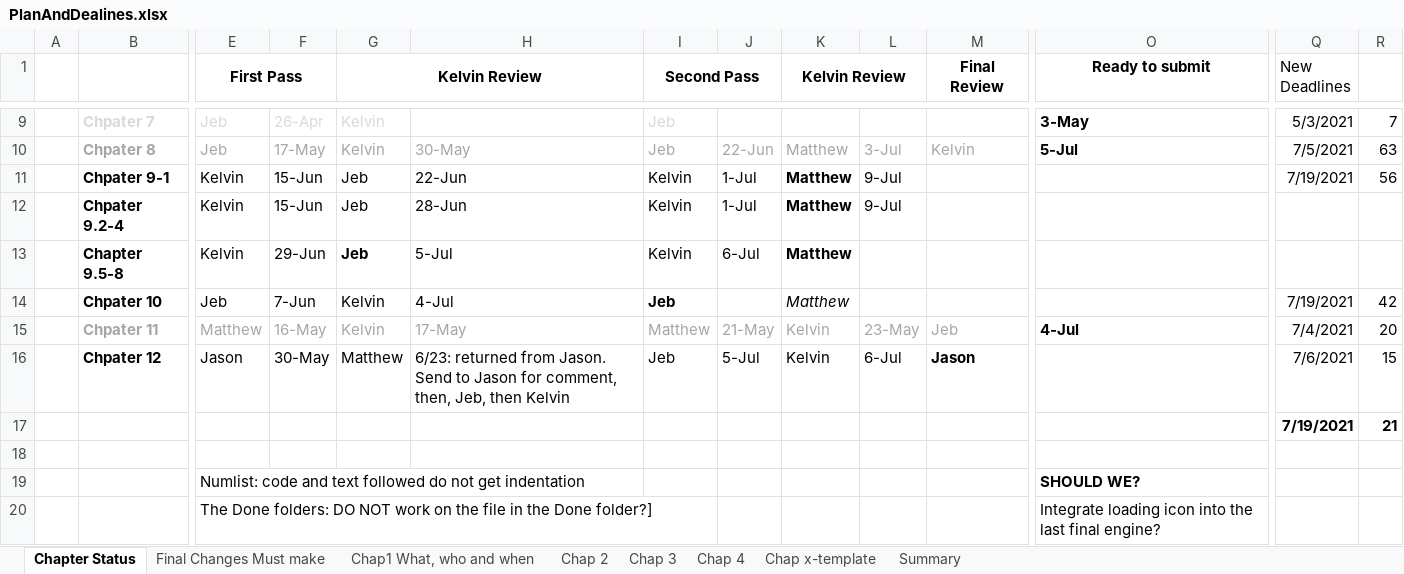
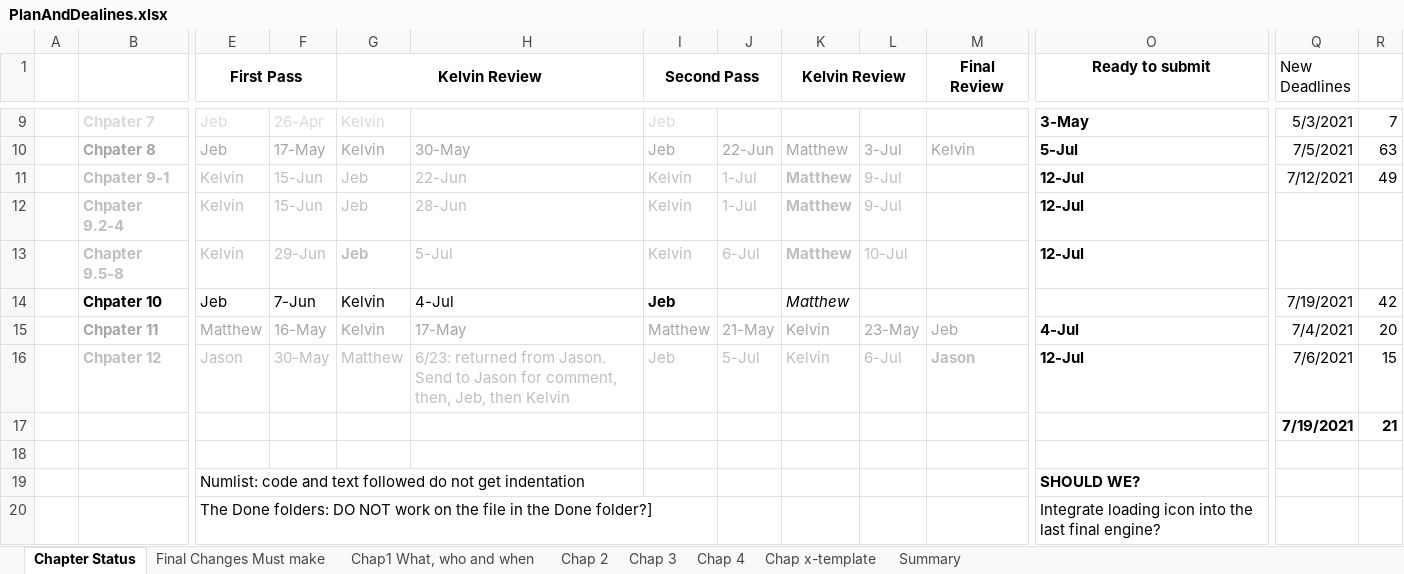
Before and after one commit to HTML5GameEngineGroup/GTCS-GameEngine2, an Excel workbook: Word/PlanAndDealines.xlsx, sheet Chapter Status, drawn as a sheet; only a part is shown, gaps mark what is left out; values as stored, in another font and other column widths than the file's, no borders; the diff names each change by its address in the sheet, - before the commit and + after, or states it on an @@ line.

Commit message:
Chap 10, final review

```diff
--- a/Word/PlanAndDealines.xlsx (sheet Chapter Status)
+++ b/Word/PlanAndDealines.xlsx (sheet Chapter Status)
-B11:B13 text colour: black
+B11:B13 text colour: #BFBFBF
-E11:L12 text colour: black
+E11:L12 text colour: #BFBFBF
-O11:O13 (Ready to submit): (empty)
+O11:O13 (Ready to submit): 12-Jul
-Q11 (New Deadlines): 7/19/2021
+Q11 (New Deadlines): 7/12/2021
-R11: 56
+R11: 49
-E13:K13 text colour: black
+E13:K13 text colour: #BFBFBF
-L13: (empty)
+L13: 10-Jul
-B16 text colour: black
+B16 text colour: #BFBFBF
-E16:M16 text colour: black
+E16:M16 text colour: #BFBFBF
-O16 (Ready to submit): (empty)
+O16 (Ready to submit): 12-Jul
```
Also changed, not shown: 5 other files.
